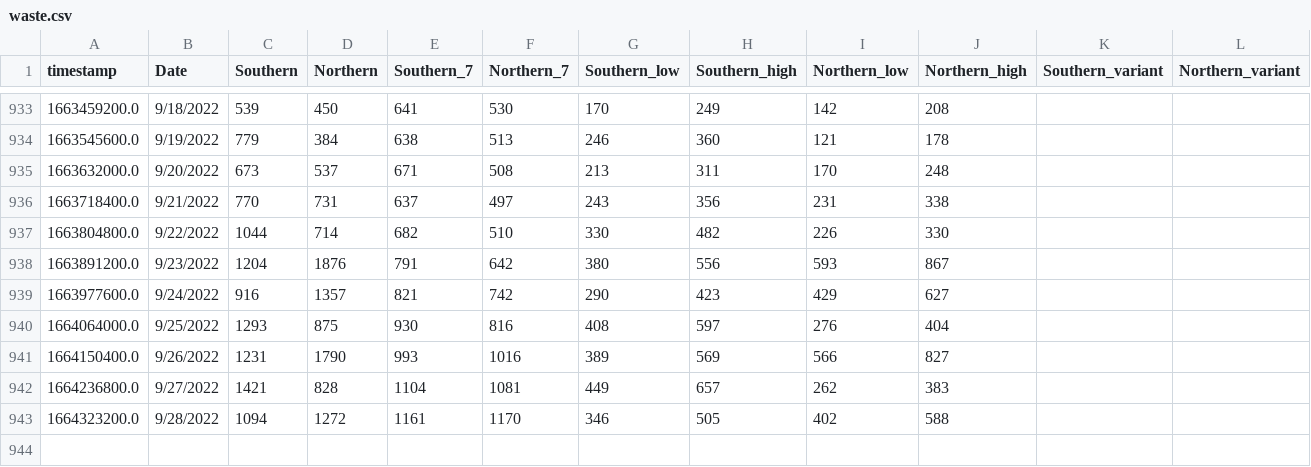
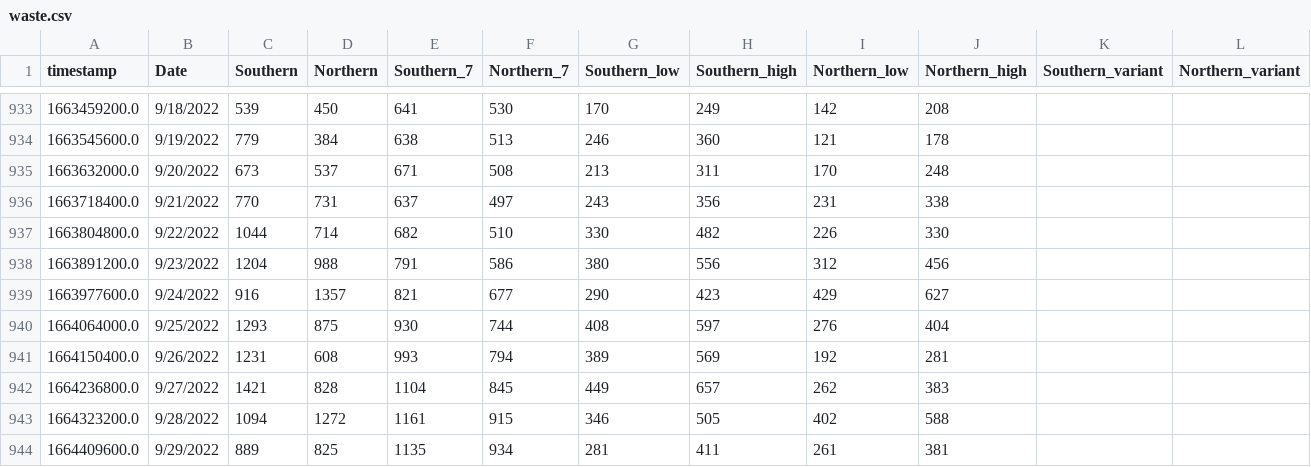
Before and after one commit to edgecollective/wastewater-parse, a CSV file: waste.csv, drawn as a sheet; only a part is shown, gaps mark what is left out; the diff names each change by its address in the sheet, - before the commit and + after, or states it on an @@ line.

Commit message:
update

```diff
--- a/waste.csv
+++ b/waste.csv
-D938 (Northern): 1876
+D938 (Northern): 988
-F938 (Northern_7): 642
+F938 (Northern_7): 586
-I938 (Northern_low): 593
+I938 (Northern_low): 312
-J938 (Northern_high): 867
+J938 (Northern_high): 456
-F939 (Northern_7): 742
+F939 (Northern_7): 677
-F940 (Northern_7): 816
+F940 (Northern_7): 744
-D941 (Northern): 1790
+D941 (Northern): 608
-F941 (Northern_7): 1016
+F941 (Northern_7): 794
-I941 (Northern_low): 566
+I941 (Northern_low): 192
-J941 (Northern_high): 827
+J941 (Northern_high): 281
-F942 (Northern_7): 1081
+F942 (Northern_7): 845
-F943 (Northern_7): 1170
+F943 (Northern_7): 915
+row 944: 1664409600.0 | 9/29/2022 | 889 | 825 | 1135 | 934 | 281 | 411 | 261 | 381
```
